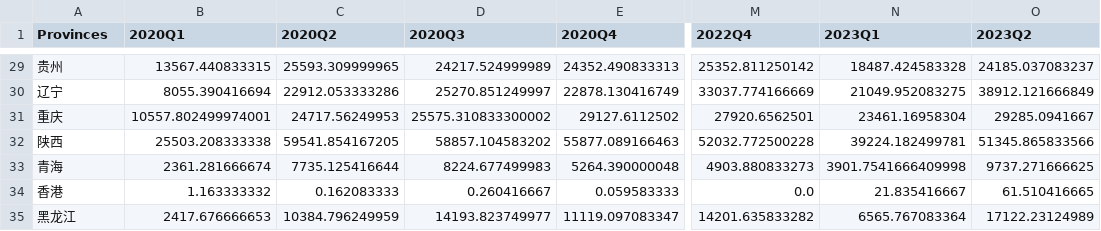
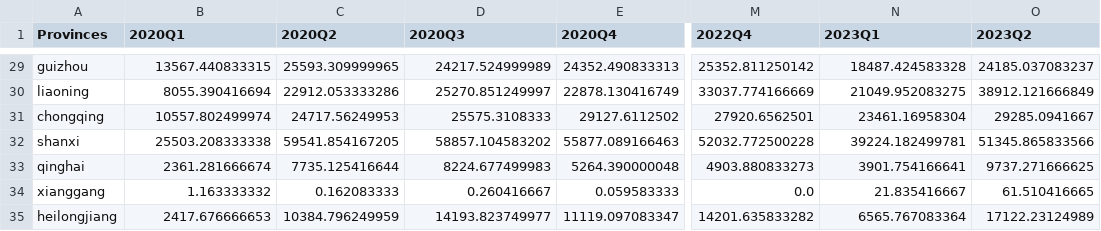
Before and after one commit to SukerZh/DataCamp, a CSV file: data/crane_sum_quarterly.csv, drawn as a sheet; only a part is shown, gaps mark what is left out; the diff covers the shown part only; the diff names each change by its address in the sheet, - before the commit and + after, or states it on an @@ line.

```diff
--- a/data/crane_sum_quarterly.csv
+++ b/data/crane_sum_quarterly.csv
-A29 (Provinces): 贵州
+A29 (Provinces): guizhou
-A30 (Provinces): 辽宁
+A30 (Provinces): liaoning
-A31 (Provinces): 重庆
+A31 (Provinces): chongqing
-B31 (2020Q1): 10557.802499974001
+B31 (2020Q1): 10557.802499974
-D31 (2020Q3): 25575.310833300002
+D31 (2020Q3): 25575.3108333
-A32 (Provinces): 陕西
+A32 (Provinces): shanxi
-A33 (Provinces): 青海
+A33 (Provinces): qinghai
-N33 (2023Q1): 3901.7541666409998
+N33 (2023Q1): 3901.754166641
-A34 (Provinces): 香港
+A34 (Provinces): xianggang
-A35 (Provinces): 黑龙江
+A35 (Provinces): heilongjiang
```
Also changed, not shown: 28 edited cells elsewhere in this file, data/ConstructionTotalValueOutput.csv, data/GrossDomesticProduct.csv, 5 other files.
